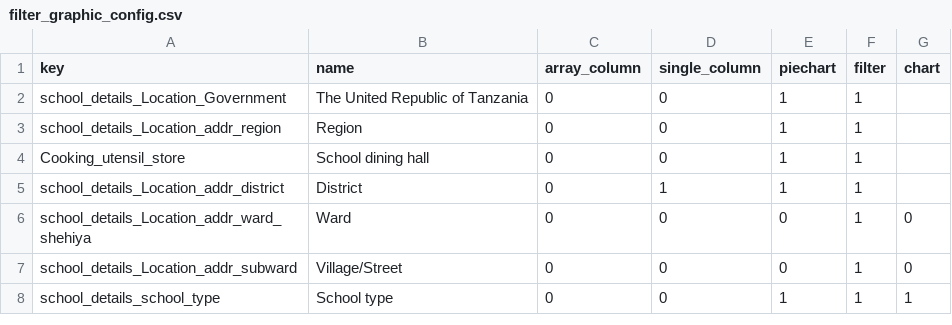
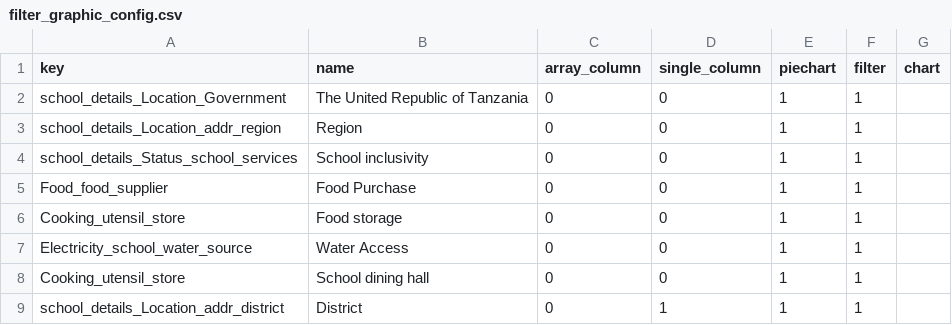
Before and after one commit to OMDTZ/MillsMap, a CSV file: app/static/js/filter_graphic_config.csv, drawn as a sheet; only a part is shown; the shorter side is filled out with more unchanged rows.

Commit message:
feat: added new filters as specified

```diff
--- a/app/static/js/filter_graphic_config.csv
+++ b/app/static/js/filter_graphic_config.csv
@@ -3,2 +3,6 @@ school_details_Location_Government,The United Republic of Tanzania, 0,0,1,1
 school_details_Location_addr_region,Region,0,0,1,1
+school_details_Status_school_services,School inclusivity,0,0,1,1
+Food_food_supplier,Food Purchase,0,0,1,1
+Cooking_utensil_store,Food storage,0,0,1,1
+Electricity_school_water_source,Water Access,0,0,1,1
 Cooking_utensil_store,School dining hall,0,0,1,1
```
Also changed, not shown: app/static/form_config.csv.
